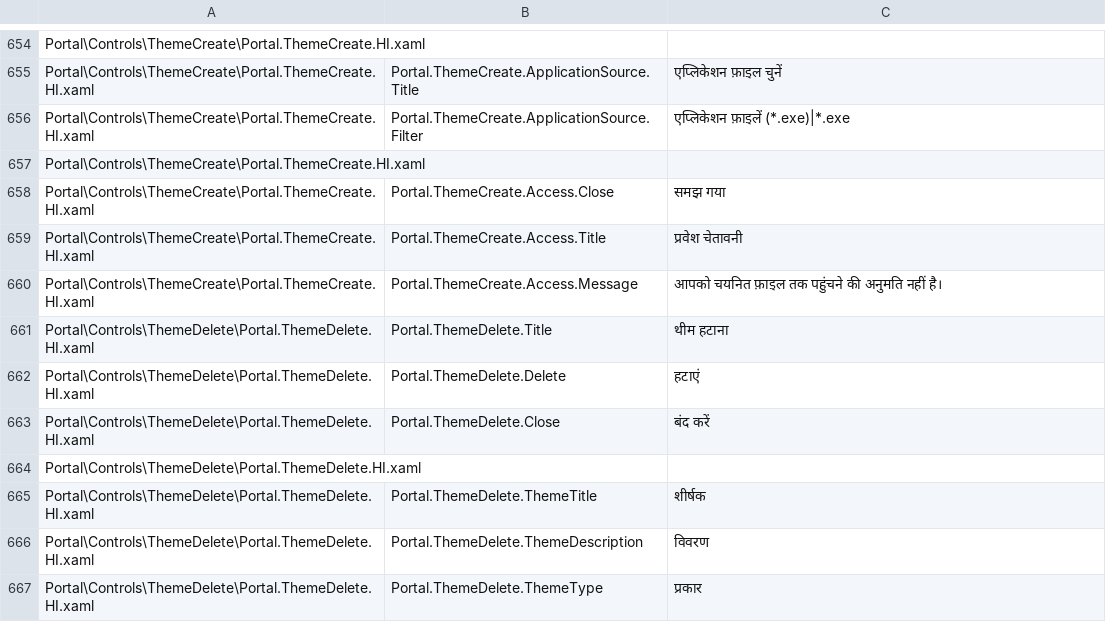
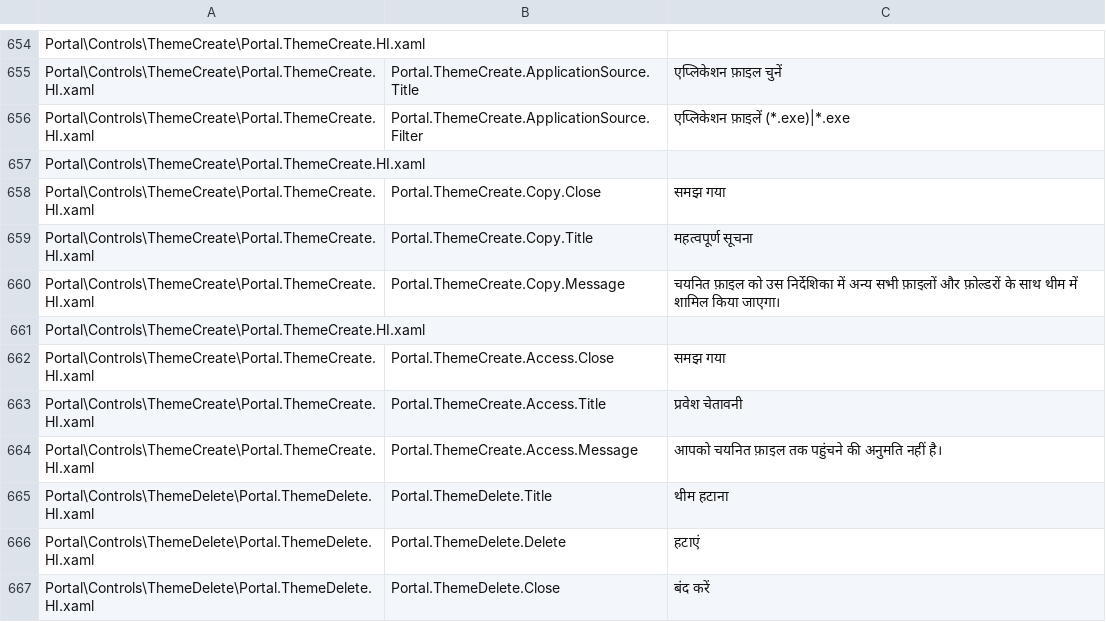
Before and after one commit to Taiizor/Sucrose, a CSV file: .localize/HI.csv, drawn as a sheet; only a part is shown, gaps mark what is left out; the shorter side is filled out with more unchanged rows.

```diff
--- a/.localize/HI.csv
+++ b/.localize/HI.csv
@@ -657,2 +657,6 @@ Portal\Controls\ThemeCreate\Portal.ThemeCreate.HI.xaml,Portal.ThemeCreate.Applic
 Portal\Controls\ThemeCreate\Portal.ThemeCreate.HI.xaml,,
+Portal\Controls\ThemeCreate\Portal.ThemeCreate.HI.xaml,Portal.ThemeCreate.Copy.Close,समझ गया
+Portal\Controls\ThemeCreate\Portal.ThemeCreate.HI.xaml,Portal.ThemeCreate.Copy.Title,महत्वपूर्ण सूचना
+Portal\Controls\ThemeCreate\Portal.ThemeCreate.HI.xaml,Portal.ThemeCreate.Copy.Message,चयनित फ़ाइल को उस निर्देशिका में अन्य सभी फ़ाइलों और फ़ोल्डरों के साथ थीम में शामिल किया जाएगा।
+Portal\Controls\ThemeCreate\Portal.ThemeCreate.HI.xaml,,
 Portal\Controls\ThemeCreate\Portal.ThemeCreate.HI.xaml,Portal.ThemeCreate.Access.Close,समझ गया
```
Also changed, not shown: .localize/EL.csv, .localize/JA.csv, 45 other files.
